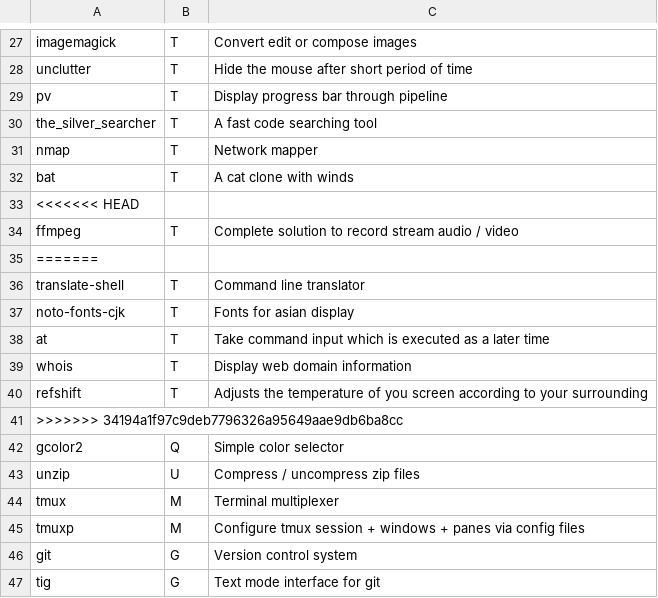
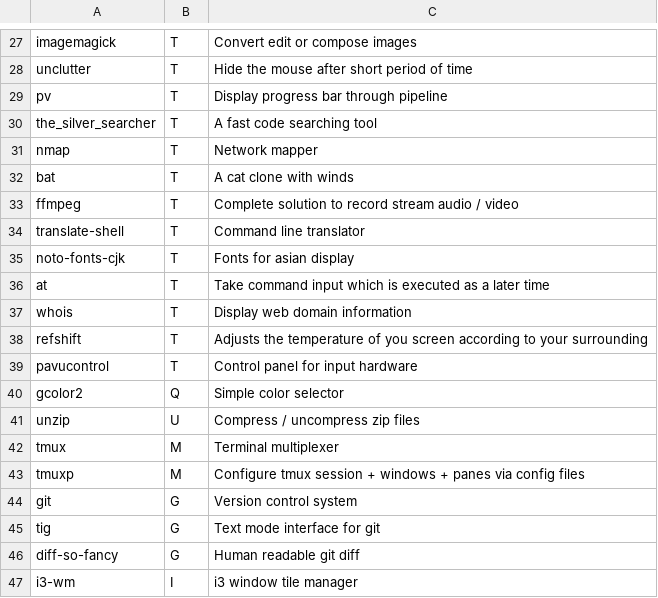
Before and after one commit to Csymaet/ArchInstall, a CSV file: progs.csv, drawn as a sheet; only a part is shown, gaps mark what is left out; the shorter side is filled out with more unchanged rows; removed rows and columns are numbered as before the commit, all else as after; the diff names each change by its address in the sheet, - before the commit and + after, or states it on an @@ line.

Commit message:
Add pavucontrol

```diff
--- a/progs.csv
+++ b/progs.csv
-row 33: <<<<<<< HEAD
-row 35: =======
-row 41: >>>>>>> 34194a1f97c9deb7796326a95649aae9db6ba8cc
+row 39: pavucontrol | T | Control panel for input hardware
```
